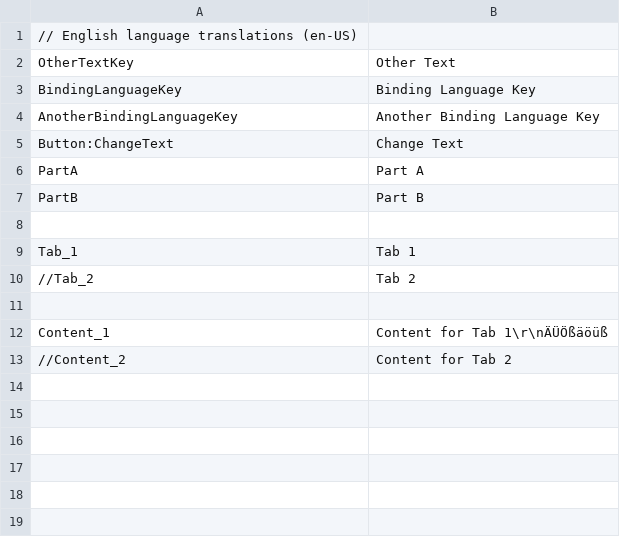
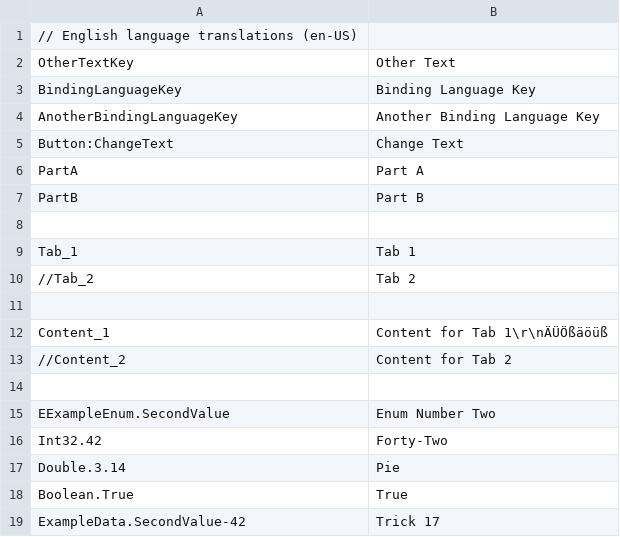
Before and after one commit to 3rikF/wpf-localization, a CSV file: Examples/WpfLocalizationExample/Languages/en-US.csv, drawn as a sheet; the diff names each change by its address in the sheet, - before the commit and + after, or states it on an @@ line.

```diff
--- a/Examples/WpfLocalizationExample/Languages/en-US.csv
+++ b/Examples/WpfLocalizationExample/Languages/en-US.csv
+row 14: (empty)
+row 15: EExampleEnum.SecondValue | Enum Number Two
+row 16: Int32.42 | Forty-Two
+row 17: Double.3.14 | Pie
+row 18: Boolean.True | True
+row 19: ExampleData.SecondValue-42 | Trick 17
```
Also changed, not shown: Examples/WpfLocalizationExample/Languages/de-DE.csv, Examples/WpfLocalizationExample/Languages/ja-JP.csv, 5 other files.
